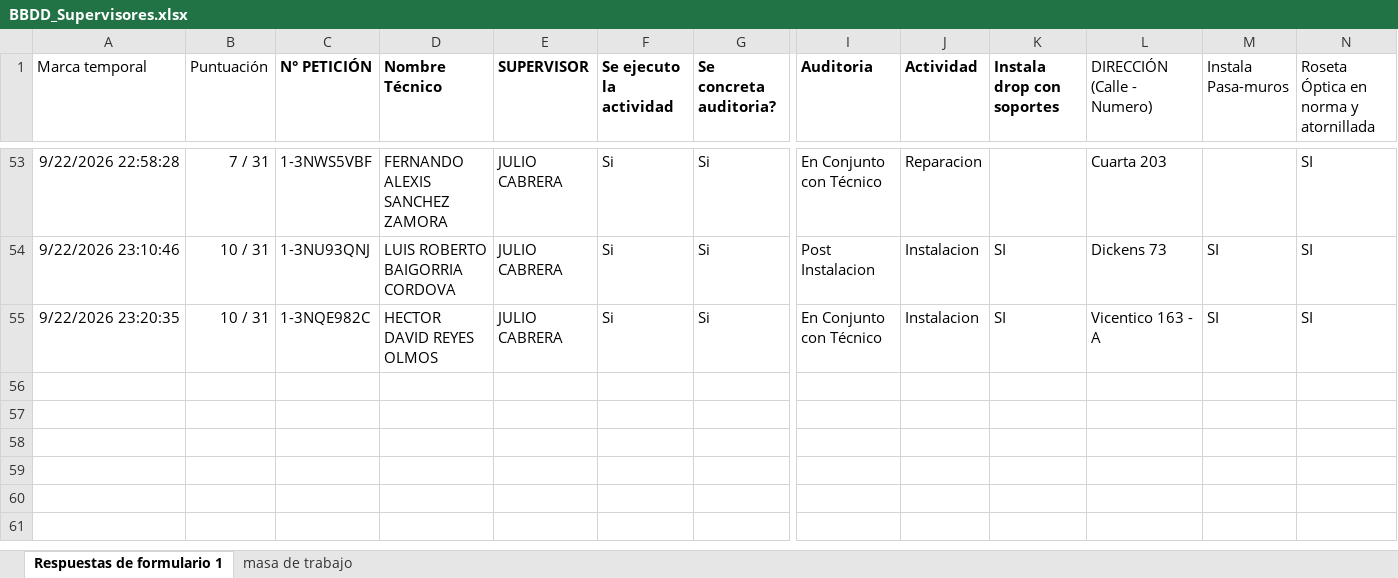
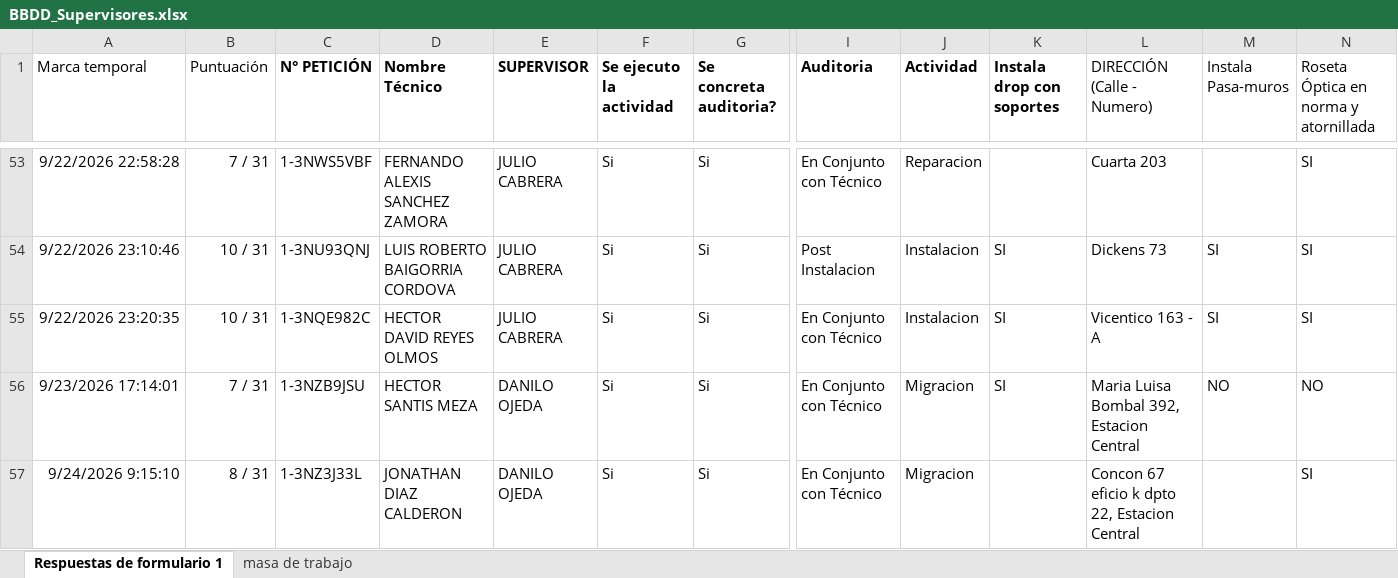
Before and after one commit to JhonasVK/dashboard-auditorias, an Excel workbook: data/BBDD_Supervisores.xlsx, sheet Respuestas de formulario 1, drawn as a sheet; only a part is shown, gaps mark what is left out; values as stored, in another font and other column widths than the file's, no borders; table styles not drawn; rows hold the shown columns only; the diff names each change by its address in the sheet, - before the commit and + after, or states it on an @@ line.

Commit message:
Actualizacion --24-09-2026  09:18

```diff
--- a/data/BBDD_Supervisores.xlsx (sheet Respuestas de formulario 1)
+++ b/data/BBDD_Supervisores.xlsx (sheet Respuestas de formulario 1)
+row 56: 9/23/2026 17:14:01 | 7 / 31 | 1-3NZB9JSU | HECTOR SANTIS MEZA | DANILO OJEDA | Si | Si | En Conjunto con Técnico | Migracion | SI | Maria Luisa Bombal 392, Estacion Central | NO | NO
+row 57: 9/24/2026 9:15:10 | 8 / 31 | 1-3NZ3J33L | JONATHAN DIAZ CALDERON | DANILO OJEDA | Si | Si | En Conjunto con Técnico | Migracion |  | Concon 67 eficio k dpto 22, Estacion Central |  | SI
```
